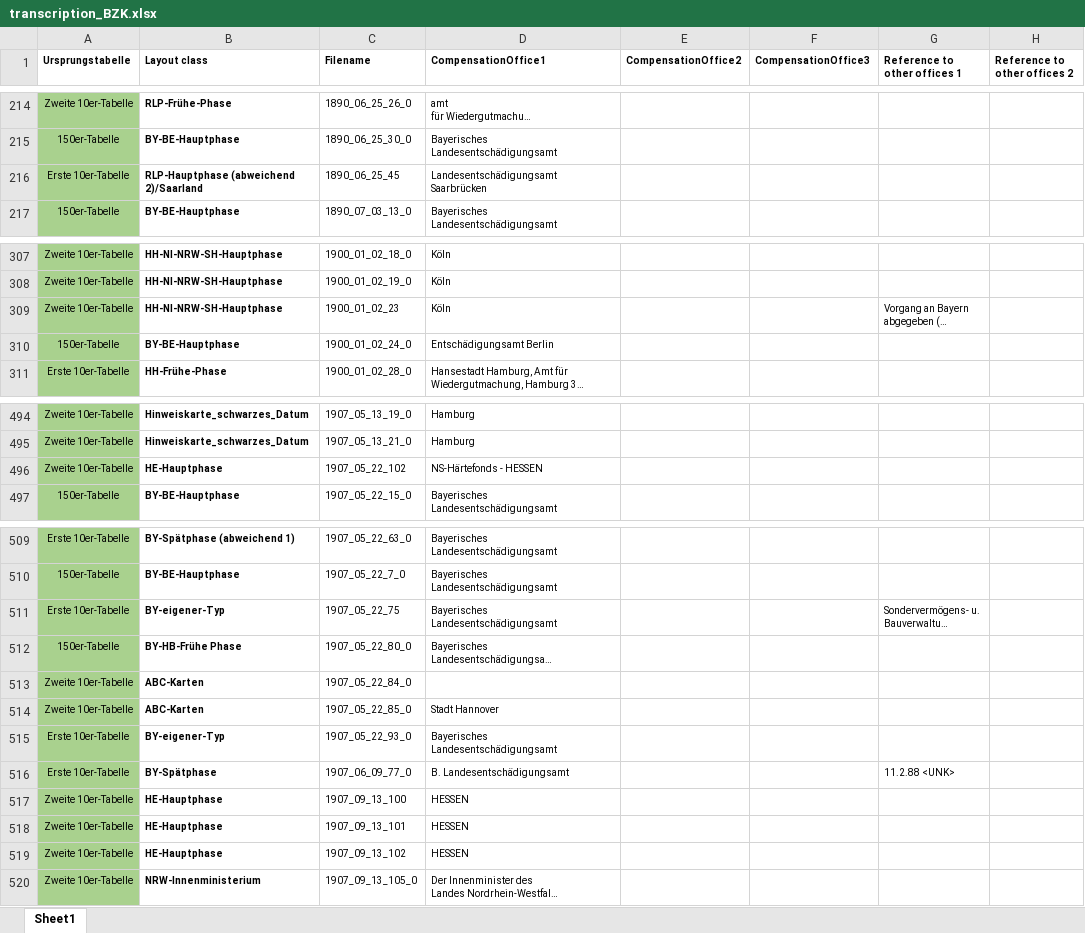
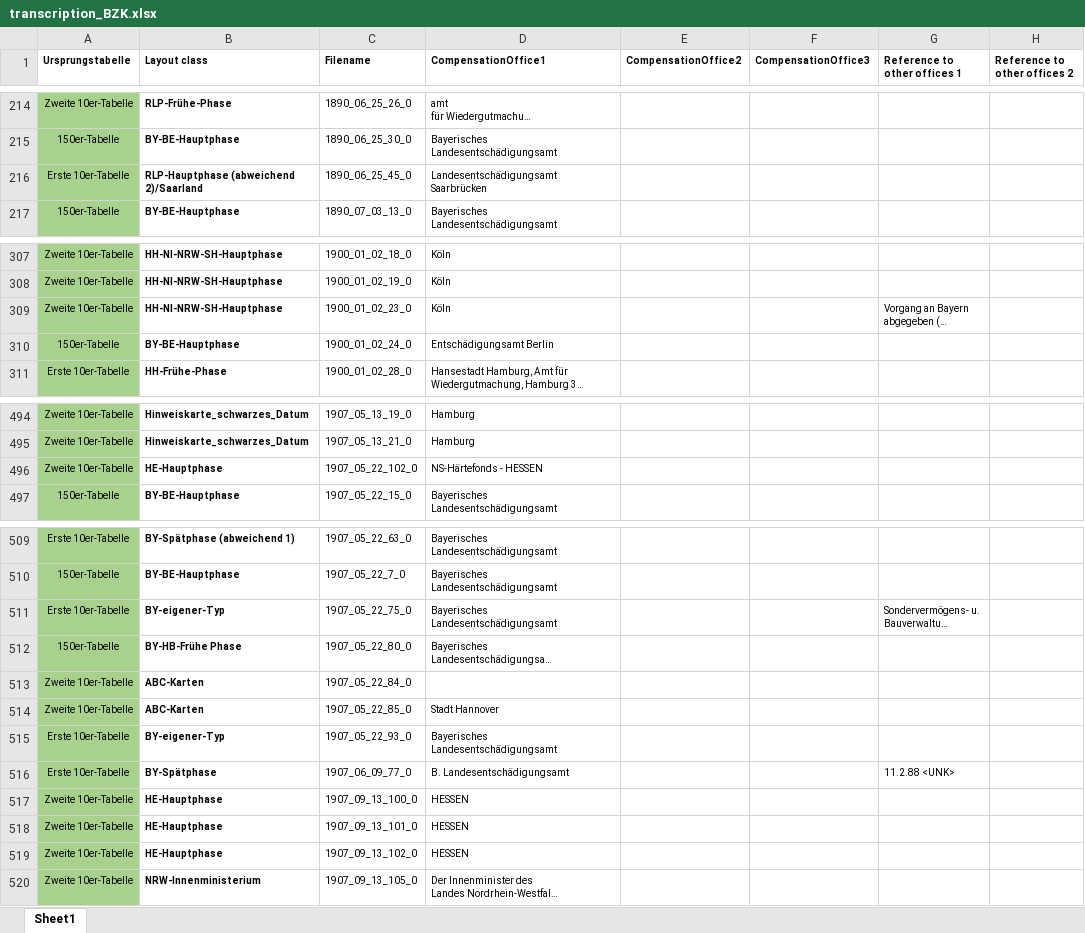
Before and after one commit to mahsavafaie/BZK-InformationExtraction, an Excel workbook: transcription_BZK.xlsx, sheet Sheet1, drawn as a sheet; only a part is shown, gaps mark what is left out; long unchanged cells end in …; values as stored, in another font and other column widths than the file's, no borders; conditional formats not drawn; the diff names each change by its address in the sheet, - before the commit and + after, or states it on an @@ line.

Commit message:
filenames corrected

```diff
--- a/transcription_BZK.xlsx (sheet Sheet1)
+++ b/transcription_BZK.xlsx (sheet Sheet1)
-C216 (Filename): 1890_06_25_45
+C216 (Filename): 1890_06_25_45_0
-C309 (Filename): 1900_01_02_23
+C309 (Filename): 1900_01_02_23_0
-C496 (Filename): 1907_05_22_102
+C496 (Filename): 1907_05_22_102_0
-C511 (Filename): 1907_05_22_75
+C511 (Filename): 1907_05_22_75_0
-C517 (Filename): 1907_09_13_100
+C517 (Filename): 1907_09_13_100_0
-C518 (Filename): 1907_09_13_101
+C518 (Filename): 1907_09_13_101_0
-C519 (Filename): 1907_09_13_102
+C519 (Filename): 1907_09_13_102_0
```
Also changed, not shown: 3 other files.
